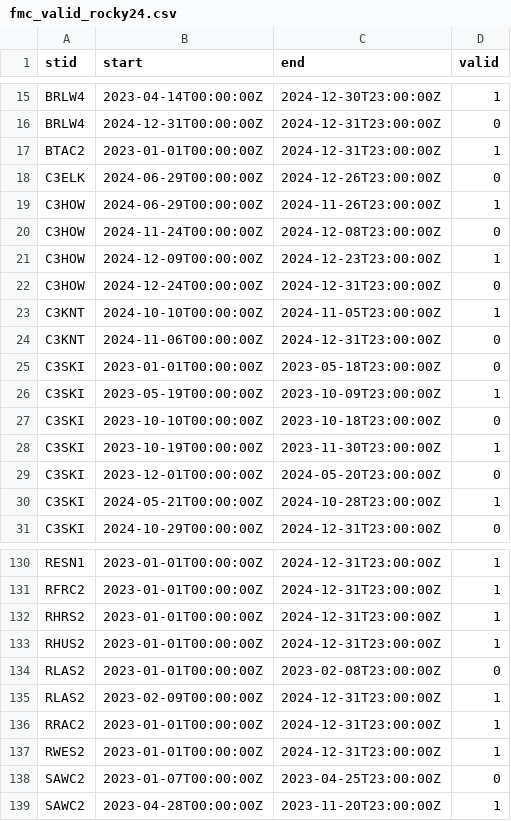
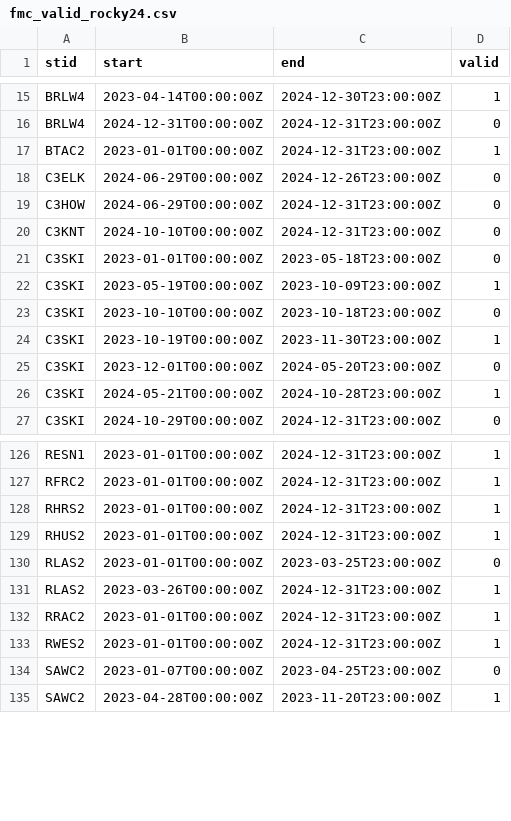
Before and after one commit to openwfm/ml_fmda, a CSV file: data/fmc_valid_rocky24.csv, drawn as a sheet; only a part is shown, gaps mark what is left out.

Commit message:
update valid data file

```diff
--- a/data/fmc_valid_rocky24.csv
+++ b/data/fmc_valid_rocky24.csv
@@ -18,8 +18,4 @@ BTAC2,2023-01-01T00:00:00Z,2024-12-31T23:00:00Z,1
 C3ELK,2024-06-29T00:00:00Z,2024-12-26T23:00:00Z,0
-C3HOW,2024-06-29T00:00:00Z,2024-11-26T23:00:00Z,1
-C3HOW,2024-11-24T00:00:00Z,2024-12-08T23:00:00Z,0
-C3HOW,2024-12-09T00:00:00Z,2024-12-23T23:00:00Z,1
-C3HOW,2024-12-24T00:00:00Z,2024-12-31T23:00:00Z,0
-C3KNT,2024-10-10T00:00:00Z,2024-11-05T23:00:00Z,1
-C3KNT,2024-11-06T00:00:00Z,2024-12-31T23:00:00Z,0
+C3HOW,2024-06-29T00:00:00Z,2024-12-31T23:00:00Z,0
+C3KNT,2024-10-10T00:00:00Z,2024-12-31T23:00:00Z,0
 C3SKI,2023-01-01T00:00:00Z,2023-05-18T23:00:00Z,0
@@ -133,4 +129,4 @@ RHRS2,2023-01-01T00:00:00Z,2024-12-31T23:00:00Z,1
 RHUS2,2023-01-01T00:00:00Z,2024-12-31T23:00:00Z,1
-RLAS2,2023-01-01T00:00:00Z,2023-02-08T23:00:00Z,0
-RLAS2,2023-02-09T00:00:00Z,2024-12-31T23:00:00Z,1
+RLAS2,2023-01-01T00:00:00Z,2023-03-25T23:00:00Z,0
+RLAS2,2023-03-26T00:00:00Z,2024-12-31T23:00:00Z,1
 RRAC2,2023-01-01T00:00:00Z,2024-12-31T23:00:00Z,1
```
